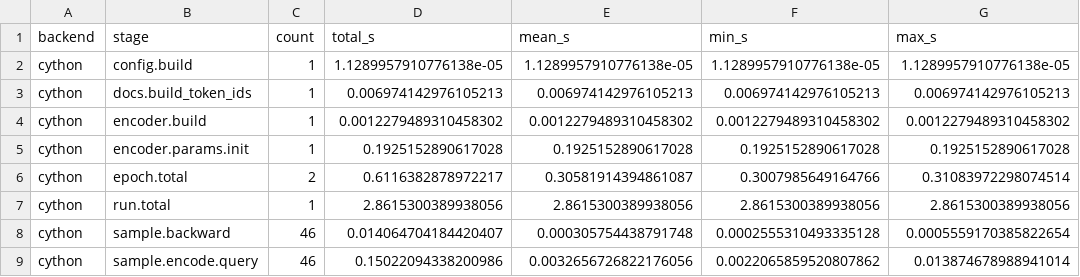
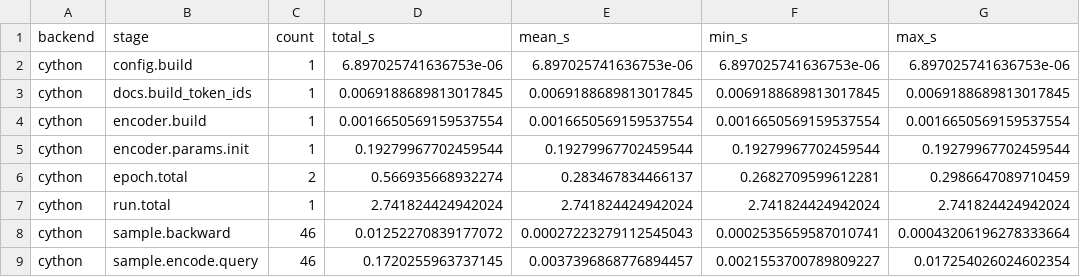
Before and after one commit to paquitopg/CLaRion, a CSV file: logs/encoder_pretrain_compare/perf_compare.csv, drawn as a sheet; only a part is shown; the diff covers the shown part only.

```diff
--- a/logs/encoder_pretrain_compare/perf_compare.csv
+++ b/logs/encoder_pretrain_compare/perf_compare.csv
@@ -1,9 +1,9 @@
 backend,stage,count,total_s,mean_s,min_s,max_s
-cython,config.build,1,1.1289957910776138e-05,1.1289957910776138e-05,1.1289957910776138e-05,1.1289957910776138e-05
-cython,docs.build_token_ids,1,0.006974142976105213,0.006974142976105213,0.006974142976105213,0.006974142976105213
-cython,encoder.build,1,0.0012279489310458302,0.0012279489310458302,0.0012279489310458302,0.0012279489310458302
-cython,encoder.params.init,1,0.1925152890617028,0.1925152890617028,0.1925152890617028,0.1925152890617028
-cython,epoch.total,2,0.6116382878972217,0.30581914394861087,0.3007985649164766,0.31083972298074514
-cython,run.total,1,2.8615300389938056,2.8615300389938056,2.8615300389938056,2.8615300389938056
-cython,sample.backward,46,0.014064704184420407,0.000305754438791748,0.0002555310493335128,0.0005559170385822654
-cython,sample.encode.query,46,0.15022094338200986,0.0032656726822176056,0.0022065859520807862,0.013874678988941014
+cython,config.build,1,6.897025741636753e-06,6.897025741636753e-06,6.897025741636753e-06,6.897025741636753e-06
+cython,docs.build_token_ids,1,0.0069188689813017845,0.0069188689813017845,0.0069188689813017845,0.0069188689813017845
+cython,encoder.build,1,0.0016650569159537554,0.0016650569159537554,0.0016650569159537554,0.0016650569159537554
+cython,encoder.params.init,1,0.19279967702459544,0.19279967702459544,0.19279967702459544,0.19279967702459544
+cython,epoch.total,2,0.566935668932274,0.283467834466137,0.2682709599612281,0.2986647089710459
+cython,run.total,1,2.741824424942024,2.741824424942024,2.741824424942024,2.741824424942024
+cython,sample.backward,46,0.01252270839177072,0.00027223279112545043,0.0002535659587010741,0.00043206196278333664
+cython,sample.encode.query,46,0.1720255963737145,0.0037396868776894457,0.0021553700789809227,0.017254026024602354
```
Also changed, not shown: 88 edited cells elsewhere in this file, logs/clarion_experiment_compare/perf_compare.csv, logs/clarion_experiment_compare/train_steps_compare.csv, 17 other files.
